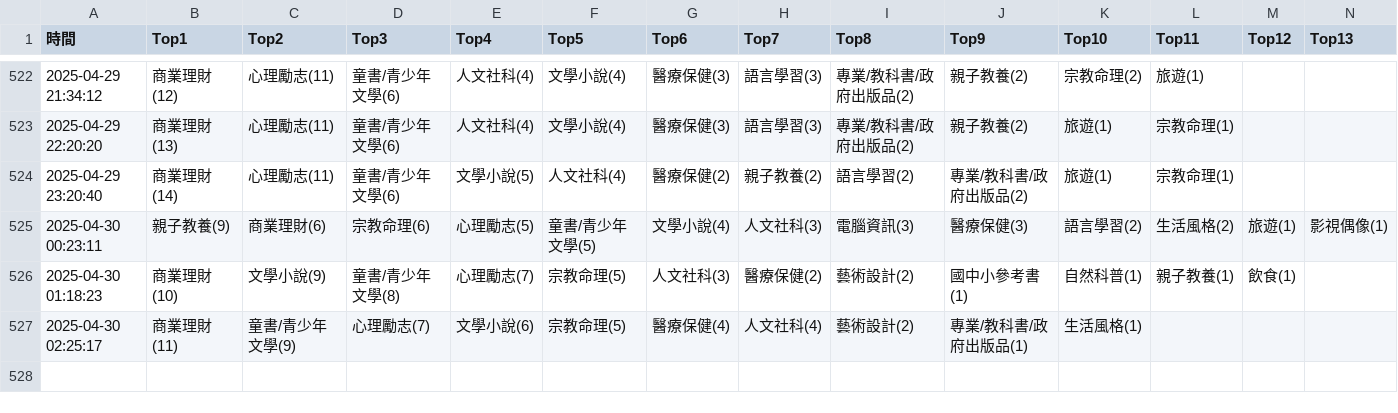
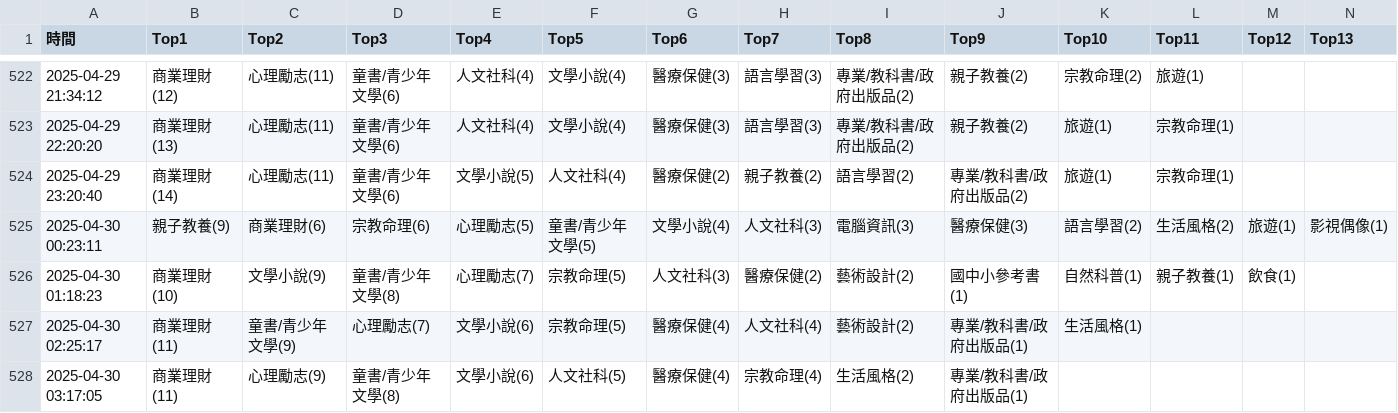
Before and after one commit to allenwhitewho/s1111409_mid, a CSV file: category_log.csv, drawn as a sheet; only a part is shown, gaps mark what is left out; rows hold the shown columns only; the diff names each change by its address in the sheet, - before the commit and + after, or states it on an @@ line.

Commit message:
chore: update CSV data from workflow every hour

```diff
--- a/category_log.csv
+++ b/category_log.csv
+row 528: 2025-04-30 03:17:05 | 商業理財(11) | 心理勵志(9) | 童書/青少年文學(8) | 文學小說(6) | 人文社科(5) | 醫療保健(4) | 宗教命理(4) | 生活風格(2) | 專業/教科書/政府出版品(1)
```
Also changed, not shown: api.csv.
